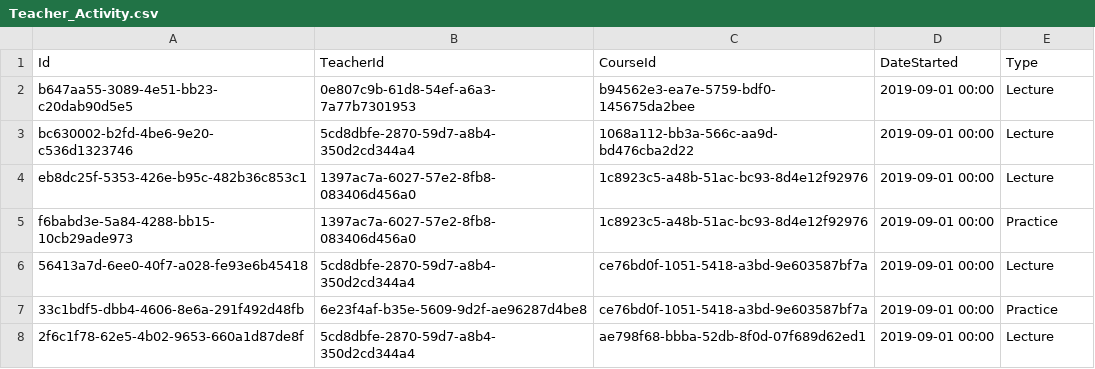
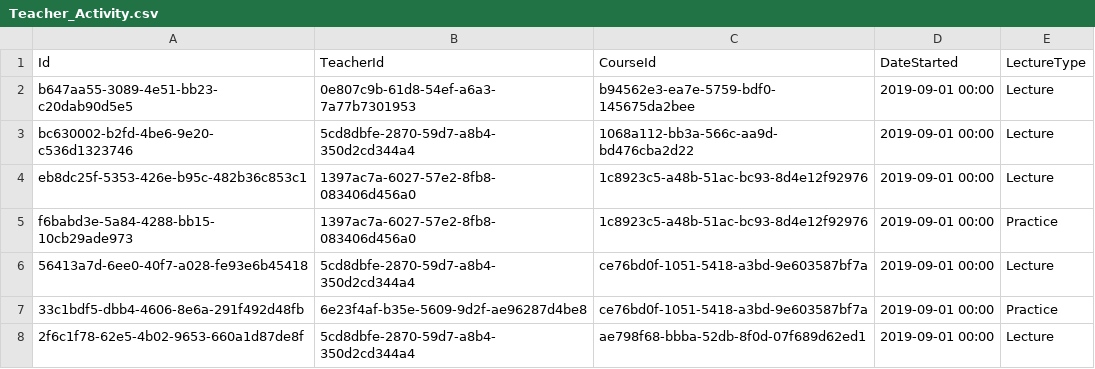
Before and after one commit to Konlador/ratemyp, a CSV file: DbData/Teacher_Activity.csv, drawn as a sheet; only a part is shown.

Commit message:
Courses corresponding to selected teachers in browsePage now show up in courseListView. Also fixed weird bug where database collums names differed from defined entities.

```diff
--- a/DbData/Teacher_Activity.csv
+++ b/DbData/Teacher_Activity.csv
@@ -1,2 +1,2 @@
-Id;TeacherId;CourseId;DateStarted;Type
+Id;TeacherId;CourseId;DateStarted;LectureType
 b647aa55-3089-4e51-bb23-c20dab90d5e5;0e807c9b-61d8-54ef-a6a3-7a77b7301953;b94562e3-ea7e-5759-bdf0-145675da2bee;2019-09-01 00:00;Lecture
```
Also changed, not shown: DbData/courses.csv, 6 other files.
